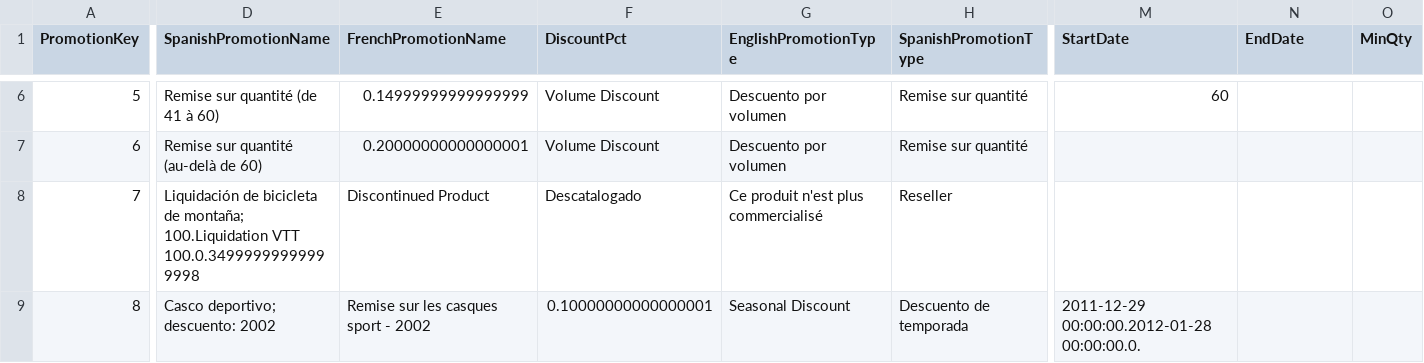
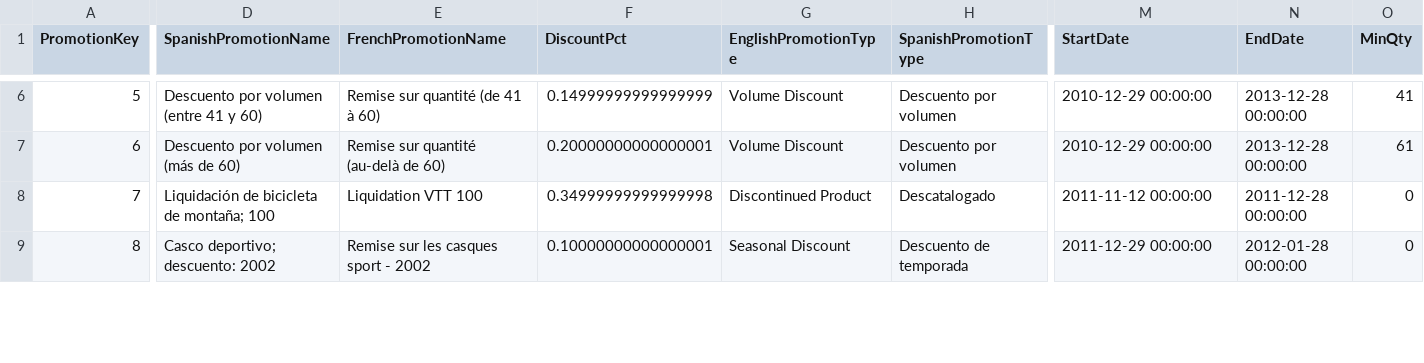
Before and after one commit to Sof265/Database-project, a CSV file: data/PROMOTION_aligned.csv, drawn as a sheet; only a part is shown, gaps mark what is left out; the diff covers the shown part only; the diff names each change by its address in the sheet, - before the commit and + after, or states it on an @@ line.

```diff
--- a/data/PROMOTION_aligned.csv
+++ b/data/PROMOTION_aligned.csv
-D6 (SpanishPromotionName): Remise sur quantité (de 41 à 60)
+D6 (SpanishPromotionName): Descuento por volumen (entre 41 y 60)
-E6 (FrenchPromotionName): 0.14999999999999999
+E6 (FrenchPromotionName): Remise sur quantité (de 41 à 60)
-F6 (DiscountPct): Volume Discount
+F6 (DiscountPct): 0.14999999999999999
-G6:G7 (EnglishPromotionType): Descuento por volumen
+G6:G7 (EnglishPromotionType): Volume Discount
-H6:H7 (SpanishPromotionType): Remise sur quantité
+H6:H7 (SpanishPromotionType): Descuento por volumen
-M6 (StartDate): 60
+M6 (StartDate): 2010-12-29 00:00:00
-N6:N7 (EndDate): (empty)
+N6:N7 (EndDate): 2013-12-28 00:00:00
-O6 (MinQty): (empty)
+O6 (MinQty): 41
-D7 (SpanishPromotionName): Remise sur quantité (au-delà de 60)
+D7 (SpanishPromotionName): Descuento por volumen (más de 60)
-E7 (FrenchPromotionName): 0.20000000000000001
+E7 (FrenchPromotionName): Remise sur quantité (au-delà de 60)
-F7 (DiscountPct): Volume Discount
+F7 (DiscountPct): 0.20000000000000001
-M7 (StartDate): (empty)
+M7 (StartDate): 2010-12-29 00:00:00
-O7 (MinQty): (empty)
+O7 (MinQty): 61
-D8 (SpanishPromotionName): …de montaña; 100.Liquidation VTT 100.0.34999999999999998
+D8 (SpanishPromotionName): …de montaña; 100
-E8 (FrenchPromotionName): Discontinued Product
+E8 (FrenchPromotionName): Liquidation VTT 100
-F8 (DiscountPct): Descatalogado
+F8 (DiscountPct): 0.34999999999999998
-G8 (EnglishPromotionType): Ce produit n'est plus commercialisé
+G8 (EnglishPromotionType): Discontinued Product
-H8 (SpanishPromotionType): Reseller
+H8 (SpanishPromotionType): Descatalogado
-M8 (StartDate): (empty)
+M8 (StartDate): 2011-11-12 00:00:00
-N8 (EndDate): (empty)
+N8 (EndDate): 2011-12-28 00:00:00
-O8:O9 (MinQty): (empty)
+O8:O9 (MinQty): 0
-M9 (StartDate): 2011-12-29 00:00:00.2012-01-28 00:00:00.0.
+M9 (StartDate): 2011-12-29 00:00:00
-N9 (EndDate): (empty)
+N9 (EndDate): 2012-01-28 00:00:00
```
Also changed, not shown: 1 added row, 1 removed row and 76 edited cells elsewhere in this file, 1 other file.
